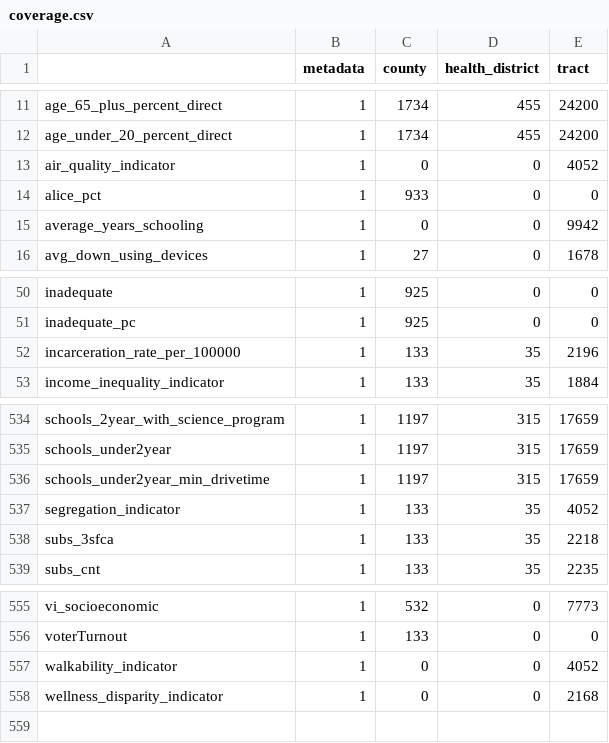
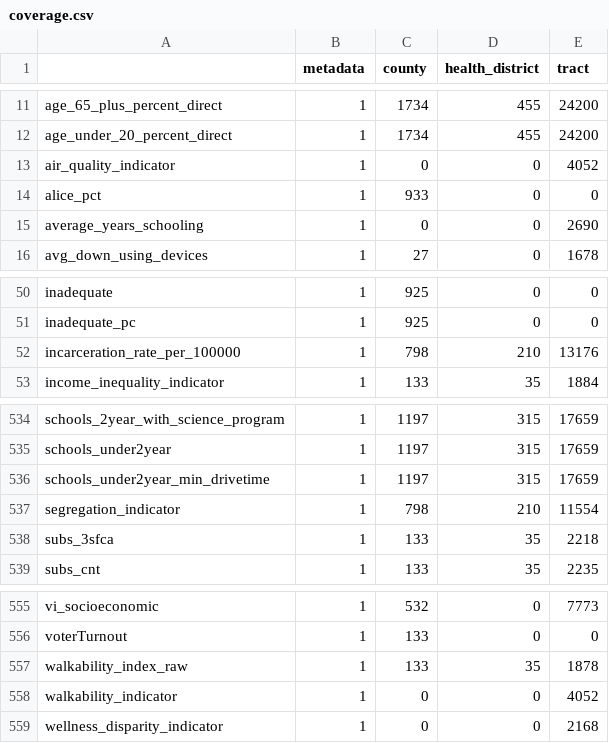
Before and after one commit to uva-bi-sdad/vdh_rural_health_site, a CSV file: docs/data/coverage.csv, drawn as a sheet; only a part is shown, gaps mark what is left out.

```diff
--- a/docs/data/coverage.csv
+++ b/docs/data/coverage.csv
@@ -14,3 +14,3 @@
 "alice_pct",1,933,0,0
-"average_years_schooling",1,0,0,9942
+"average_years_schooling",1,0,0,2690
 "avg_down_using_devices",1,27,0,1678
@@ -51,3 +51,3 @@
 "inadequate_pc",1,925,0,0
-"incarceration_rate_per_100000",1,133,35,2196
+"incarceration_rate_per_100000",1,798,210,13176
 "income_inequality_indicator",1,133,35,1884
@@ -536,3 +536,3 @@
 "schools_under2year_min_drivetime",1,1197,315,17659
-"segregation_indicator",1,133,35,4052
+"segregation_indicator",1,798,210,11554
 "subs_3sfca",1,133,35,2218
@@ -556,2 +556,3 @@
 "voterTurnout",1,133,0,0
+"walkability_index_raw",1,133,35,1878
 "walkability_indicator",1,0,0,4052
```
Also changed, not shown: 10 other files.
